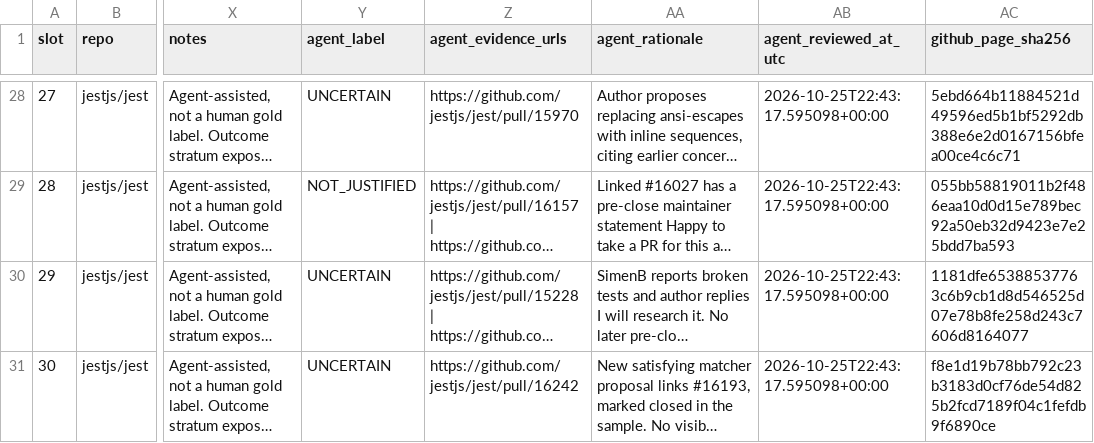
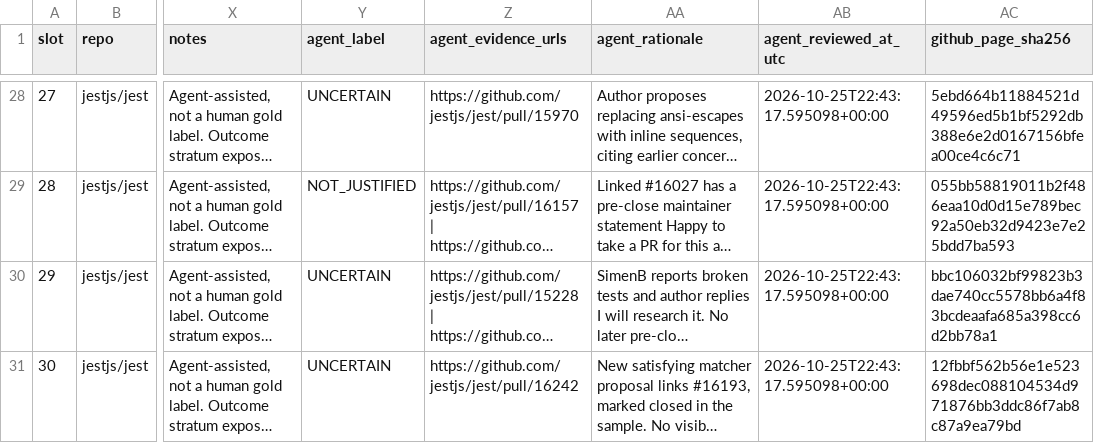
Before and after one commit to allenlong2007/ucsd-hacktoberfest-hackathon, a CSV file: infra/gold_set.csv, drawn as a sheet; only a part is shown, gaps mark what is left out; long unchanged cells end in …; the diff covers the shown part only; the diff names each change by its address in the sheet, - before the commit and + after, or states it on an @@ line.

```diff
--- a/infra/gold_set.csv
+++ b/infra/gold_set.csv
-AC30 (github_page_sha256): 1181dfe65388537763c6b9cb1d8d546525d07e78b8fe258d243c7606d8164077
+AC30 (github_page_sha256): bbc106032bf99823b3dae740cc5578bb6a4f83bcdeaafa685a398cc6d2bb78a1
-AC31 (github_page_sha256): f8e1d19b78bb792c23b3183d0cf76de54d825b2fcd7189f04c1fefdb9f6890ce
+AC31 (github_page_sha256): 12fbbf562b56e1e523698dec088104534d971876bb3ddc86f7ab8c87a9ea79bd
```
Also changed, not shown: 21 edited cells elsewhere in this file, 1 other file.
